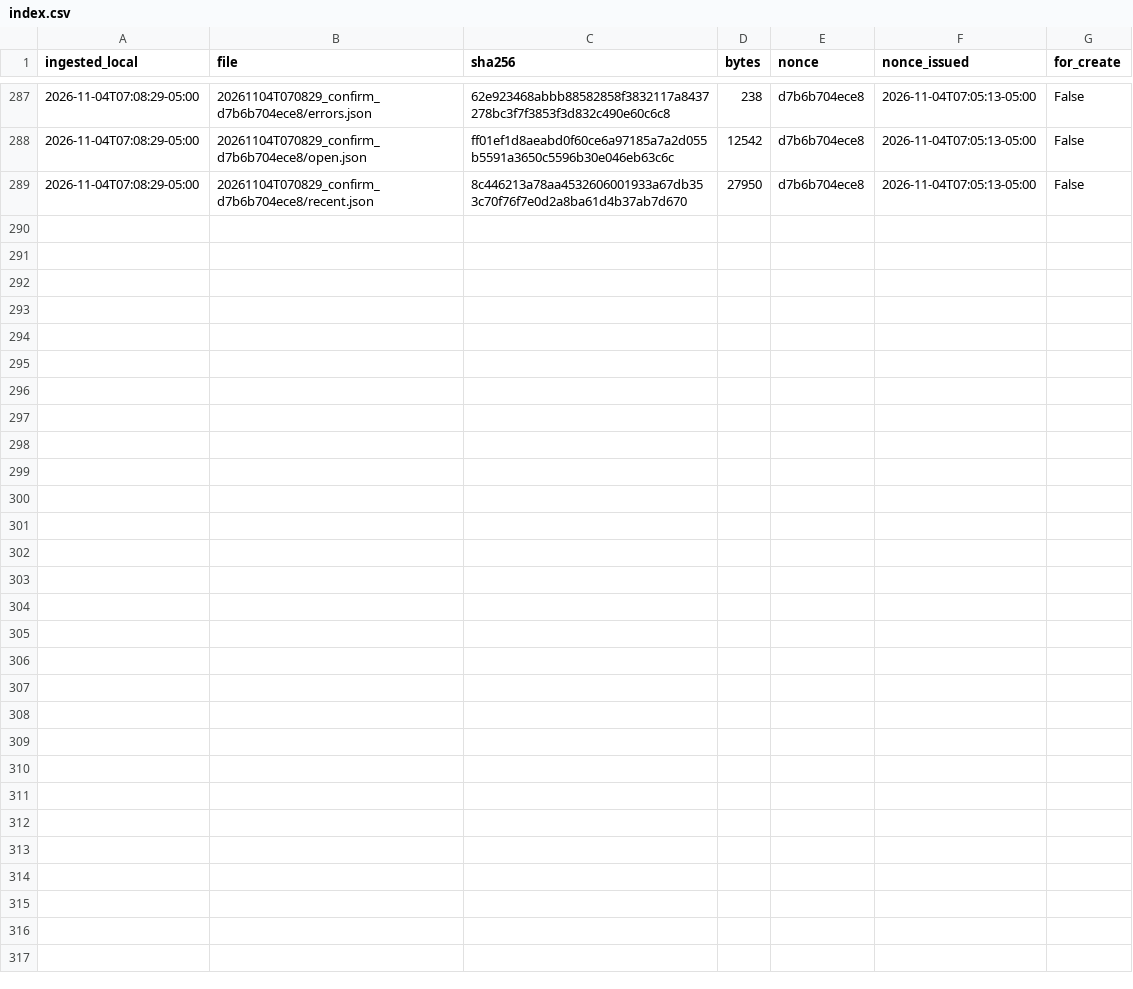
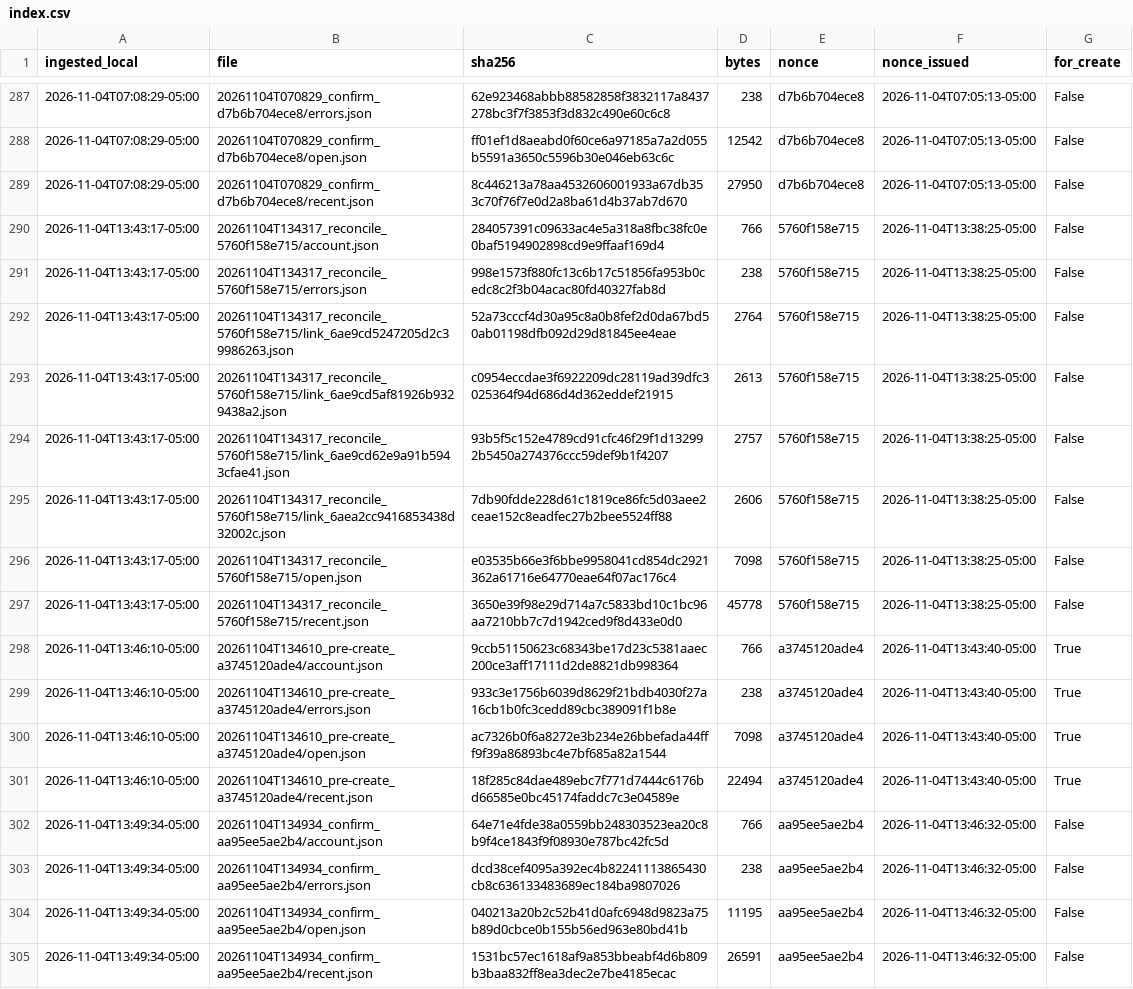
Before and after one commit to eduardomora041092-niolab/curiolab-studio-30, a CSV file: evidence/buffer/index.csv, drawn as a sheet; only a part is shown, gaps mark what is left out.

```diff
--- a/evidence/buffer/index.csv
+++ b/evidence/buffer/index.csv
@@ -289 +289,17 @@ ingested_local,file,sha256,bytes,nonce,nonce_issued,for_create
 2026-11-04T07:08:29-05:00,20261104T070829_confirm_d7b6b704ece8/recent.json,8c446213a78aa4532606001933a67db353c70f76f7e0d2a8ba61d4b37ab7d670,27950,d7b6b704ece8,2026-11-04T07:05:13-05:00,False
+2026-11-04T13:43:17-05:00,20261104T134317_reconcile_5760f158e715/account.json,284057391c09633ac4e5a318a8fbc38fc0e0baf5194902898cd9e9ffaaf169d4,766,5760f158e715,2026-11-04T13:38:25-05:00,False
+2026-11-04T13:43:17-05:00,20261104T134317_reconcile_5760f158e715/errors.json,998e1573f880fc13c6b17c51856fa953b0cedc8c2f3b04acac80fd40327fab8d,238,5760f158e715,2026-11-04T13:38:25-05:00,False
+2026-11-04T13:43:17-05:00,20261104T134317_reconcile_5760f158e715/link_6ae9cd5247205d2c39986263.json,52a73cccf4d30a95c8a0b8fef2d0da67bd50ab01198dfb092d29d81845ee4eae,2764,5760f158e715,2026-11-04T13:38:25-05:00,False
+2026-11-04T13:43:17-05:00,20261104T134317_reconcile_5760f158e715/link_6ae9cd5af81926b9329438a2.json,c0954eccdae3f6922209dc28119ad39dfc3025364f94d686d4d362eddef21915,2613,5760f158e715,2026-11-04T13:38:25-05:00,False
+2026-11-04T13:43:17-05:00,20261104T134317_reconcile_5760f158e715/link_6ae9cd62e9a91b5943cfae41.json,93b5f5c152e4789cd91cfc46f29f1d132992b5450a274376ccc59def9b1f4207,2757,5760f158e715,2026-11-04T13:38:25-05:00,False
+2026-11-04T13:43:17-05:00,20261104T134317_reconcile_5760f158e715/link_6aea2cc9416853438d32002c.json,7db90fdde228d61c1819ce86fc5d03aee2ceae152c8eadfec27b2bee5524ff88,2606,5760f158e715,2026-11-04T13:38:25-05:00,False
+2026-11-04T13:43:17-05:00,20261104T134317_reconcile_5760f158e715/open.json,e03535b66e3f6bbe9958041cd854dc2921362a61716e64770eae64f07ac176c4,7098,5760f158e715,2026-11-04T13:38:25-05:00,False
+2026-11-04T13:43:17-05:00,20261104T134317_reconcile_5760f158e715/recent.json,3650e39f98e29d714a7c5833bd10c1bc96aa7210bb7c7d1942ced9f8d433e0d0,45778,5760f158e715,2026-11-04T13:38:25-05:00,False
+2026-11-04T13:46:10-05:00,20261104T134610_pre-create_a3745120ade4/account.json,9ccb51150623c68343be17d23c5381aaec200ce3aff17111d2de8821db998364,766,a3745120ade4,2026-11-04T13:43:40-05:00,True
+2026-11-04T13:46:10-05:00,20261104T134610_pre-create_a3745120ade4/errors.json,933c3e1756b6039d8629f21bdb4030f27a16cb1b0fc3cedd89cbc389091f1b8e,238,a3745120ade4,2026-11-04T13:43:40-05:00,True
+2026-11-04T13:46:10-05:00,20261104T134610_pre-create_a3745120ade4/open.json,ac7326b0f6a8272e3b234e26bbefada44fff9f39a86893bc4e7bf685a82a1544,7098,a3745120ade4,2026-11-04T13:43:40-05:00,True
+2026-11-04T13:46:10-05:00,20261104T134610_pre-create_a3745120ade4/recent.json,18f285c84dae489ebc7f771d7444c6176bd66585e0bc45174faddc7c3e04589e,22494,a3745120ade4,2026-11-04T13:43:40-05:00,True
+2026-11-04T13:49:34-05:00,20261104T134934_confirm_aa95ee5ae2b4/account.json,64e71e4fde38a0559bb248303523ea20c8b9f4ce1843f9f08930e787bc42fc5d,766,aa95ee5ae2b4,2026-11-04T13:46:32-05:00,False
+2026-11-04T13:49:34-05:00,20261104T134934_confirm_aa95ee5ae2b4/errors.json,dcd38cef4095a392ec4b82241113865430cb8c636133483689ec184ba9807026,238,aa95ee5ae2b4,2026-11-04T13:46:32-05:00,False
+2026-11-04T13:49:34-05:00,20261104T134934_confirm_aa95ee5ae2b4/open.json,040213a20b2c52b41d0afc6948d9823a75b89d0cbce0b155b56ed963e80bd41b,11195,aa95ee5ae2b4,2026-11-04T13:46:32-05:00,False
+2026-11-04T13:49:34-05:00,20261104T134934_confirm_aa95ee5ae2b4/recent.json,1531bc57ec1618af9a853bbeabf4d6b809b3baa832ff8ea3dec2e7be4185ecac,26591,aa95ee5ae2b4,2026-11-04T13:46:32-05:00,False
```
Also changed, not shown: calendar/CurioLab_calendario_90.csv, logs/metrics.csv, 27 other files.
